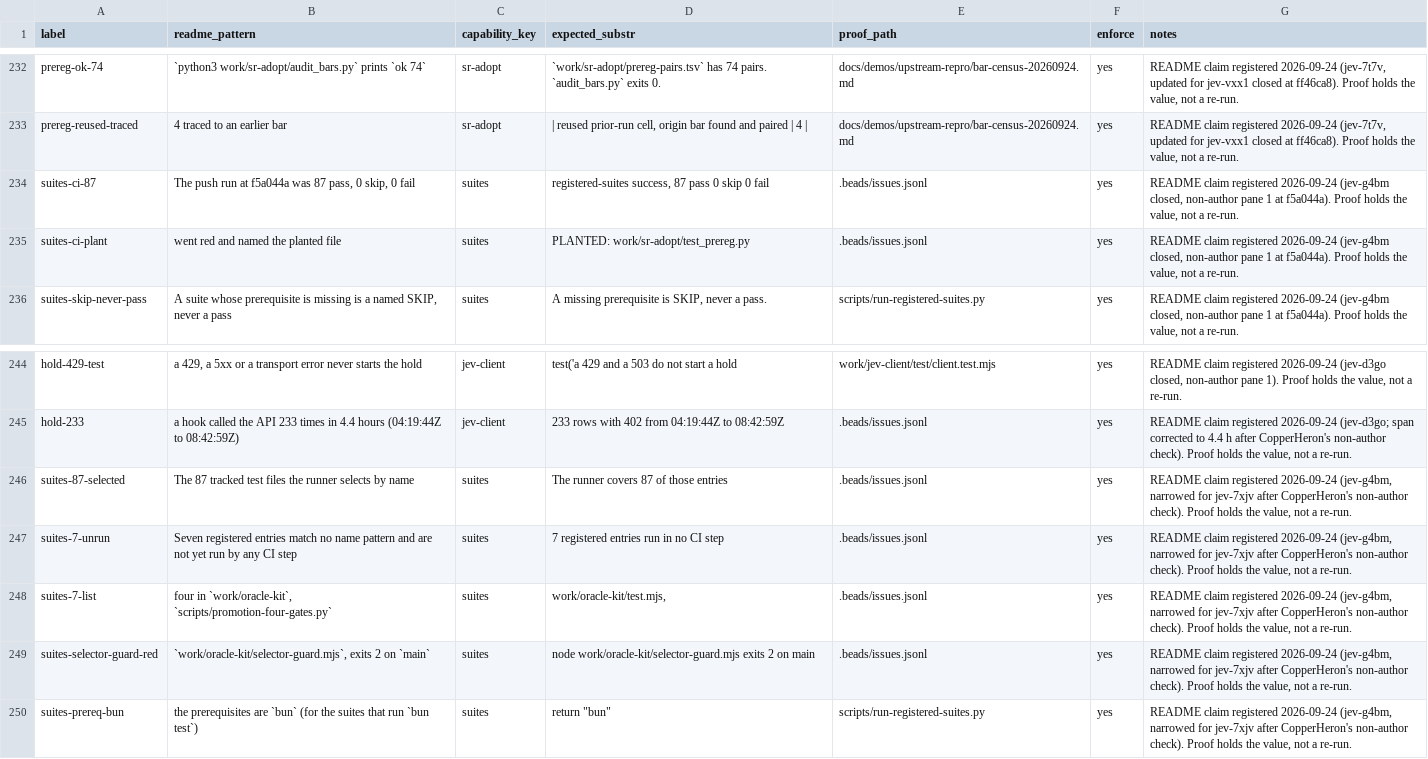
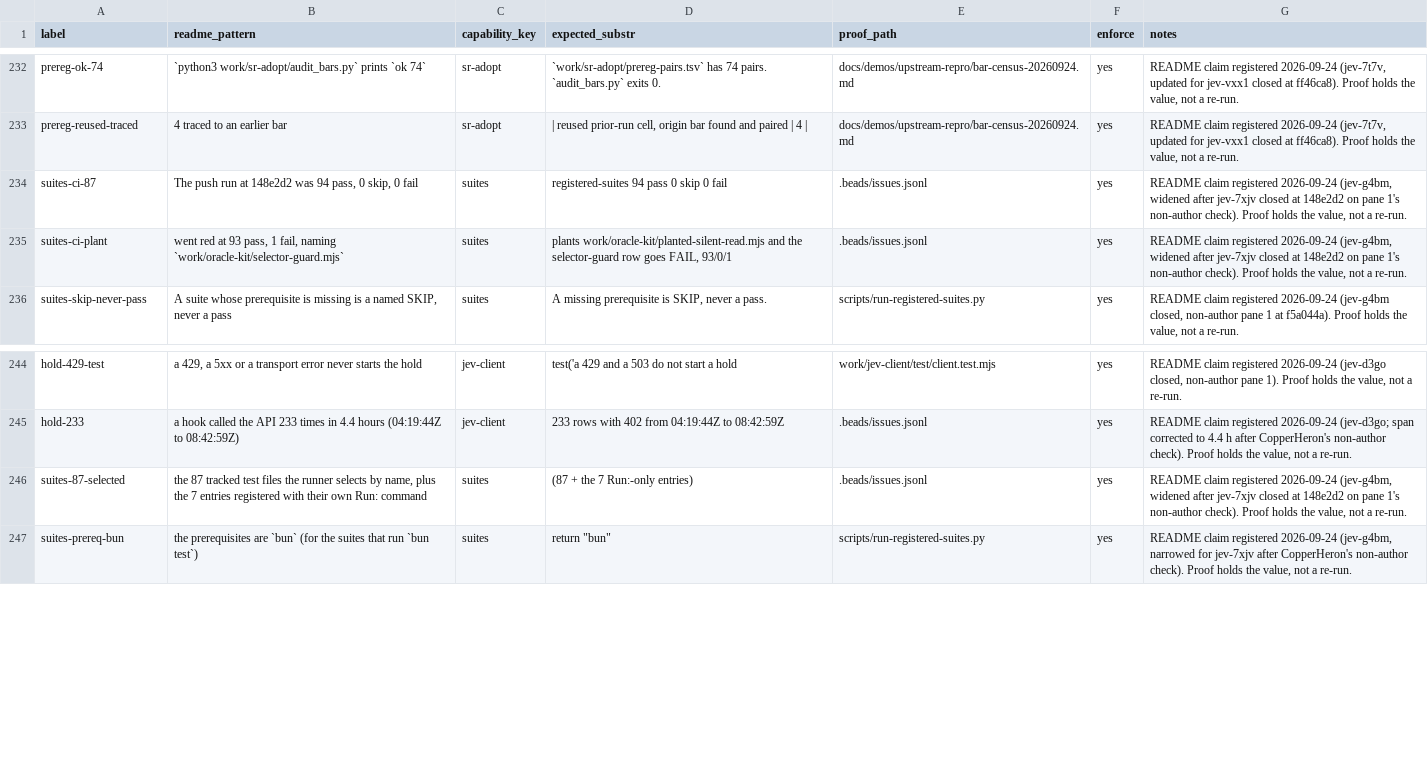
Before and after one commit to JYeswak/jev_playground, a TSV file: foundation/kit/claims.tsv, drawn as a sheet; only a part is shown, gaps mark what is left out.

Commit message:
[oracle] README: every suite and check TESTS.md registers runs on every push (87 test files + 7 Run:-only entries): push 94/0/0 at 148e2d2, dispatch plant 93/0/1 naming selector-guard (jev-7xjv closed); not-yet-run text and its 3 rows dropped, CI rows re-pointed

```diff
--- a/foundation/kit/claims.tsv
+++ b/foundation/kit/claims.tsv
@@ -233,4 +233,4 @@ prereg-ok-74	`python3 work/sr-adopt/audit_bars.py` prints `ok 74`	sr-adopt	`work
 prereg-reused-traced	4 traced to an earlier bar	sr-adopt	| reused prior-run cell, origin bar found and paired | 4 |	docs/demos/upstream-repro/bar-census-20260924.md	yes	README claim registered 2026-09-24 (jev-7t7v, updated for jev-vxx1 closed at ff46ca8). Proof holds the value, not a re-run.
-suites-ci-87	The push run at f5a044a was 87 pass, 0 skip, 0 fail	suites	registered-suites success, 87 pass 0 skip 0 fail	.beads/issues.jsonl	yes	README claim registered 2026-09-24 (jev-g4bm closed, non-author pane 1 at f5a044a). Proof holds the value, not a re-run.
-suites-ci-plant	went red and named the planted file	suites	PLANTED: work/sr-adopt/test_prereg.py	.beads/issues.jsonl	yes	README claim registered 2026-09-24 (jev-g4bm closed, non-author pane 1 at f5a044a). Proof holds the value, not a re-run.
+suites-ci-87	The push run at 148e2d2 was 94 pass, 0 skip, 0 fail	suites	registered-suites 94 pass 0 skip 0 fail	.beads/issues.jsonl	yes	README claim registered 2026-09-24 (jev-g4bm, widened after jev-7xjv closed at 148e2d2 on pane 1's non-author check). Proof holds the value, not a re-run.
+suites-ci-plant	went red at 93 pass, 1 fail, naming `work/oracle-kit/selector-guard.mjs`	suites	plants work/oracle-kit/planted-silent-read.mjs and the selector-guard row goes FAIL, 93/0/1	.beads/issues.jsonl	yes	README claim registered 2026-09-24 (jev-g4bm, widened after jev-7xjv closed at 148e2d2 on pane 1's non-author check). Proof holds the value, not a re-run.
 suites-skip-never-pass	A suite whose prerequisite is missing is a named SKIP, never a pass	suites	A missing prerequisite is SKIP, never a pass.	scripts/run-registered-suites.py	yes	README claim registered 2026-09-24 (jev-g4bm closed, non-author pane 1 at f5a044a). Proof holds the value, not a re-run.
@@ -245,6 +245,3 @@ hold-429-test	a 429, a 5xx or a transport error never starts the hold	jev-client
 hold-233	a hook called the API 233 times in 4.4 hours (04:19:44Z to 08:42:59Z)	jev-client	233 rows with 402 from 04:19:44Z to 08:42:59Z	.beads/issues.jsonl	yes	README claim registered 2026-09-24 (jev-d3go; span corrected to 4.4 h after CopperHeron's non-author check). Proof holds the value, not a re-run.
-suites-87-selected	The 87 tracked test files the runner selects by name	suites	The runner covers 87 of those entries	.beads/issues.jsonl	yes	README claim registered 2026-09-24 (jev-g4bm, narrowed for jev-7xjv after CopperHeron's non-author check). Proof holds the value, not a re-run.
-suites-7-unrun	Seven registered entries match no name pattern and are not yet run by any CI step	suites	7 registered entries run in no CI step	.beads/issues.jsonl	yes	README claim registered 2026-09-24 (jev-g4bm, narrowed for jev-7xjv after CopperHeron's non-author check). Proof holds the value, not a re-run.
-suites-7-list	four in `work/oracle-kit`, `scripts/promotion-four-gates.py`	suites	work/oracle-kit/test.mjs,	.beads/issues.jsonl	yes	README claim registered 2026-09-24 (jev-g4bm, narrowed for jev-7xjv after CopperHeron's non-author check). Proof holds the value, not a re-run.
-suites-selector-guard-red	`work/oracle-kit/selector-guard.mjs`, exits 2 on `main`	suites	node work/oracle-kit/selector-guard.mjs exits 2 on main	.beads/issues.jsonl	yes	README claim registered 2026-09-24 (jev-g4bm, narrowed for jev-7xjv after CopperHeron's non-author check). Proof holds the value, not a re-run.
+suites-87-selected	the 87 tracked test files the runner selects by name, plus the 7 entries registered with their own Run: command	suites	(87 + the 7 Run:-only entries)	.beads/issues.jsonl	yes	README claim registered 2026-09-24 (jev-g4bm, widened after jev-7xjv closed at 148e2d2 on pane 1's non-author check). Proof holds the value, not a re-run.
 suites-prereq-bun	the prerequisites are `bun` (for the suites that run `bun test`)	suites	return "bun"	scripts/run-registered-suites.py	yes	README claim registered 2026-09-24 (jev-g4bm, narrowed for jev-7xjv after CopperHeron's non-author check). Proof holds the value, not a re-run.
```
Also changed, not shown: 1 other file.
